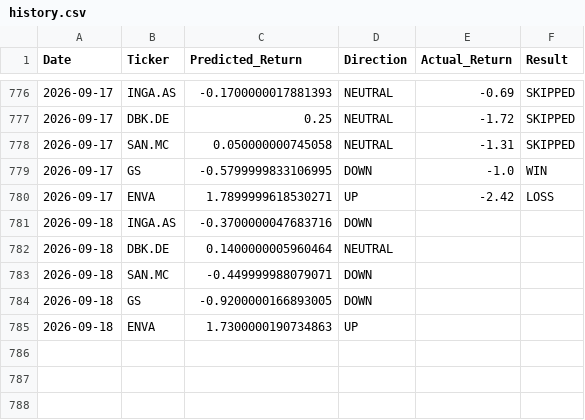
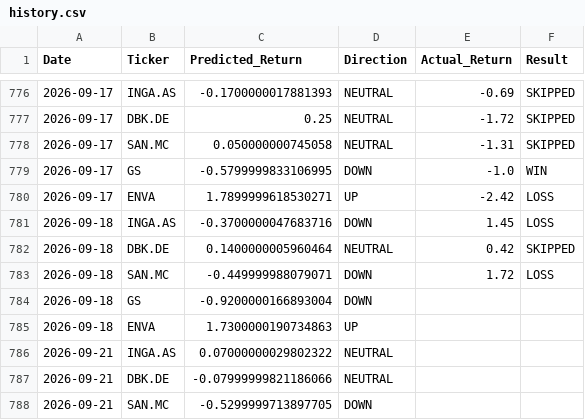
Before and after one commit to dimos-xe/stock-prediction-bot, a CSV file: history.csv, drawn as a sheet; only a part is shown, gaps mark what is left out.

Commit message:
📈 Update EU prediction history [skip ci]

```diff
--- a/history.csv
+++ b/history.csv
@@ -780,6 +780,9 @@ Date,Ticker,Predicted_Return,Direction,Actual_Return,Result
 2026-09-17,ENVA,1.7899999618530271,UP,-2.42,LOSS
-2026-09-18,INGA.AS,-0.3700000047683716,DOWN,,
-2026-09-18,DBK.DE,0.1400000005960464,NEUTRAL,,
-2026-09-18,SAN.MC,-0.449999988079071,DOWN,,
-2026-09-18,GS,-0.9200000166893005,DOWN,,
+2026-09-18,INGA.AS,-0.3700000047683716,DOWN,1.45,LOSS
+2026-09-18,DBK.DE,0.1400000005960464,NEUTRAL,0.42,SKIPPED
+2026-09-18,SAN.MC,-0.449999988079071,DOWN,1.72,LOSS
+2026-09-18,GS,-0.9200000166893004,DOWN,,
 2026-09-18,ENVA,1.7300000190734863,UP,,
+2026-09-21,INGA.AS,0.07000000029802322,NEUTRAL,,
+2026-09-21,DBK.DE,-0.07999999821186066,NEUTRAL,,
+2026-09-21,SAN.MC,-0.5299999713897705,DOWN,,
```
